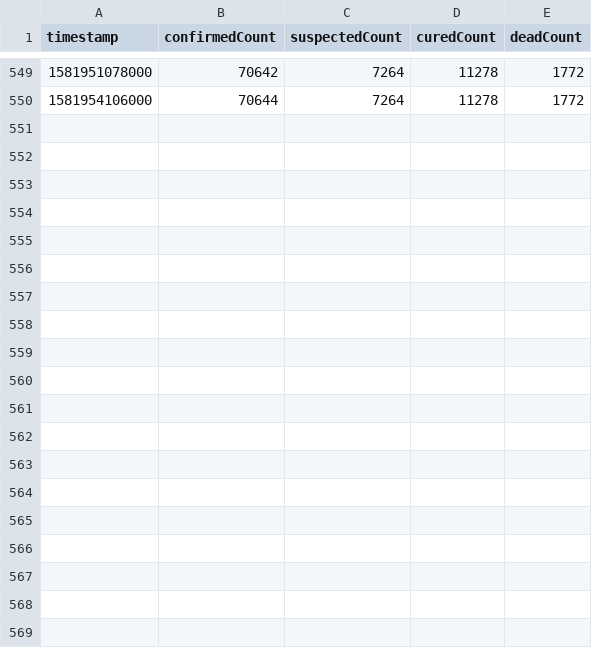
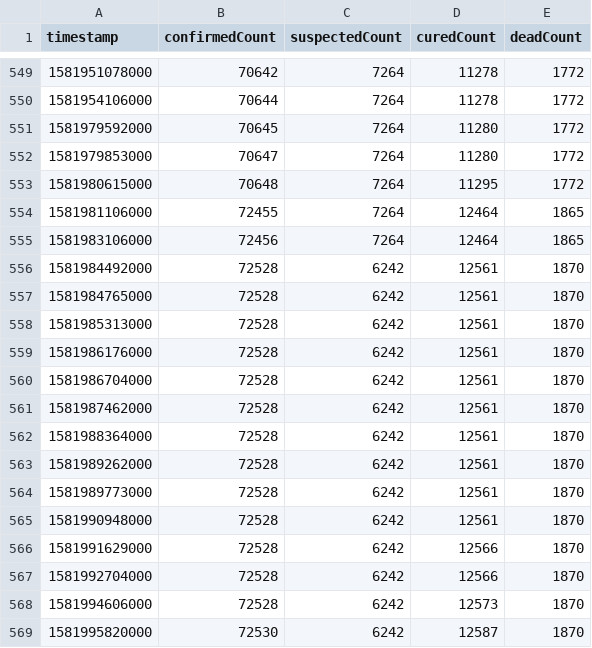
Before and after one commit to NemoHoHaloAi/Novel-Corona-Virus-2019, a CSV file: data_new/中国.csv, drawn as a sheet; only a part is shown, gaps mark what is left out; the diff covers the shown part only.

```diff
--- a/data_new/中国.csv
+++ b/data_new/中国.csv
@@ -550 +550,20 @@ timestamp,confirmedCount,suspectedCount,curedCount,deadCount
 1581954106000,70644,7264,11278,1772
+1581979592000,70645,7264,11280,1772
+1581979853000,70647,7264,11280,1772
+1581980615000,70648,7264,11295,1772
+1581981106000,72455,7264,12464,1865
+1581983106000,72456,7264,12464,1865
+1581984492000,72528,6242,12561,1870
+1581984765000,72528,6242,12561,1870
+1581985313000,72528,6242,12561,1870
+1581986176000,72528,6242,12561,1870
+1581986704000,72528,6242,12561,1870
+1581987462000,72528,6242,12561,1870
+1581988364000,72528,6242,12561,1870
+1581989262000,72528,6242,12561,1870
+1581989773000,72528,6242,12561,1870
+1581990948000,72528,6242,12561,1870
+1581991629000,72528,6242,12566,1870
+1581992704000,72528,6242,12566,1870
+1581994606000,72528,6242,12573,1870
+1581995820000,72530,6242,12587,1870
```
Also changed, not shown: 16 added rows elsewhere in this file, data_new/西藏自治区.csv, data_new/青海省.csv, 29 other files.
